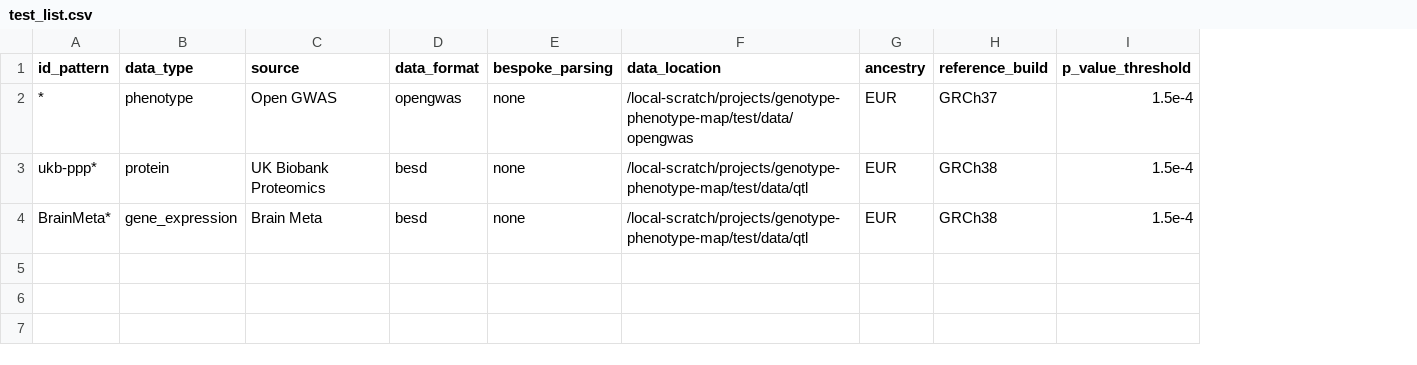
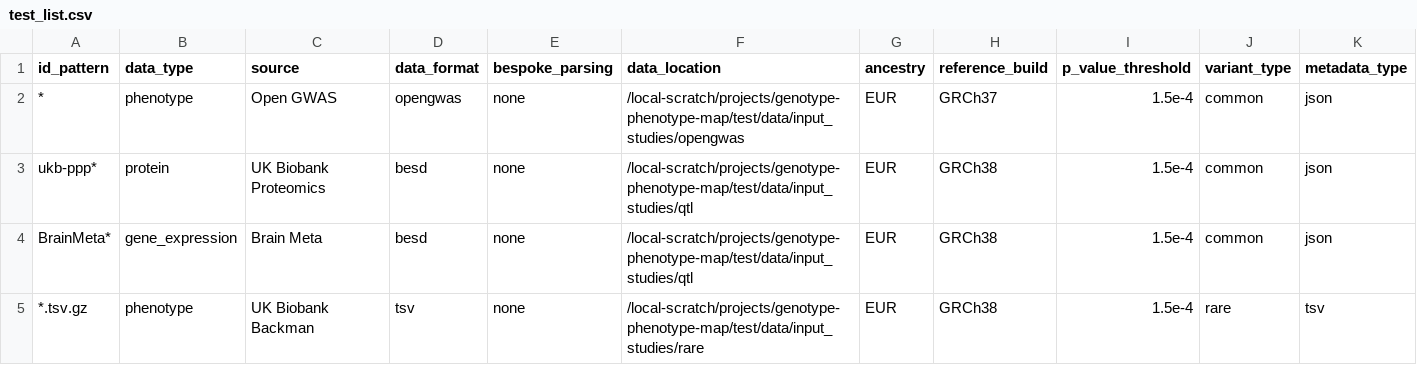
Before and after one commit to MRCIEU/genotype-phenotype-map, a CSV file: pipeline_steps/data/test_list.csv, drawn as a sheet; the diff names each change by its address in the sheet, - before the commit and + after, or states it on an @@ line.

Commit message:
Making changes to study list

```diff
--- a/pipeline_steps/data/test_list.csv
+++ b/pipeline_steps/data/test_list.csv
+column J (variant_type), rows 2-4: all common
+column K (metadata_type), rows 2-4: all json
-F2 (data_location): /local-scratch/projects/genotype-phenotype-map/test/data/opengwas
+F2 (data_location): /local-scratch/projects/genotype-phenotype-map/test/data/input_studies/opengwas
-F3:F4 (data_location): /local-scratch/projects/genotype-phenotype-map/test/data/qtl
+F3:F4 (data_location): /local-scratch/projects/genotype-phenotype-map/test/data/input_studies/qtl
+row 5: *.tsv.gz | phenotype | UK Biobank Backman | tsv | none | /local-scratch/projects/genotype-phenotype-map/test/data/input_studies/rare | EUR | GRCh38 | 1.5e-4 | rare | tsv
```
Also changed, not shown: pipeline_steps/data/study_list.csv, 3 other files.
